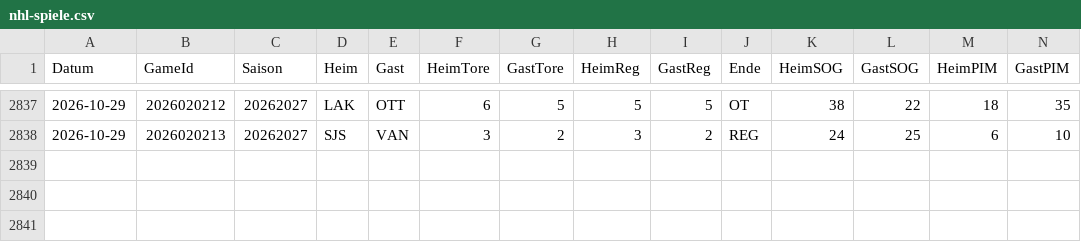
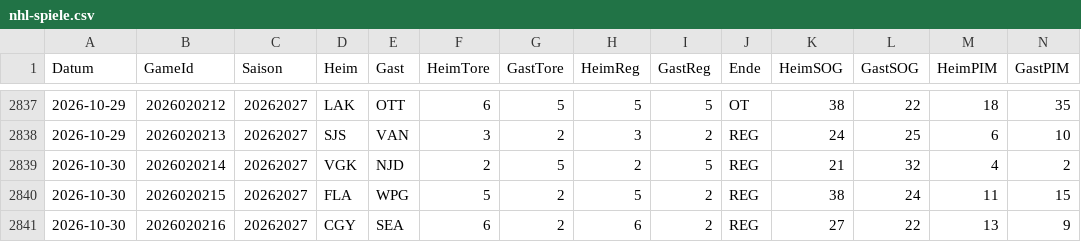
Before and after one commit to gobitodic0007-hash/Wettmodell, a CSV file: daten/nhl-spiele.csv, drawn as a sheet; only a part is shown, gaps mark what is left out; rows hold the shown columns only; the diff names each change by its address in the sheet, - before the commit and + after, or states it on an @@ line.

```diff
--- a/daten/nhl-spiele.csv
+++ b/daten/nhl-spiele.csv
+row 2839: 2026-10-30 | 2026020214 | 20262027 | VGK | NJD | 2 | 5 | 2 | 5 | REG | 21 | 32 | 4 | 2
+row 2840: 2026-10-30 | 2026020215 | 20262027 | FLA | WPG | 5 | 2 | 5 | 2 | REG | 38 | 24 | 11 | 15
+row 2841: 2026-10-30 | 2026020216 | 20262027 | CGY | SEA | 6 | 2 | 6 | 2 | REG | 27 | 22 | 13 | 9
```
Also changed, not shown: daten/nfl-linien.csv, daten/nfl-rueckblick.csv, 4 other files.
